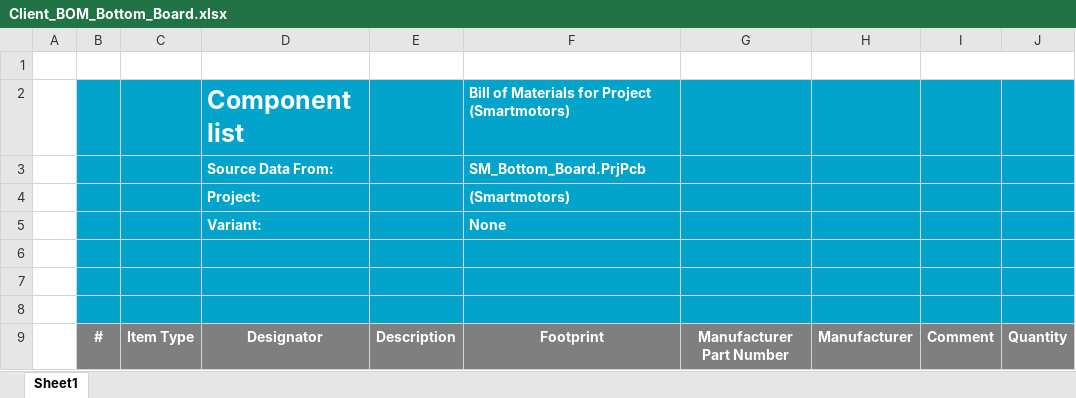
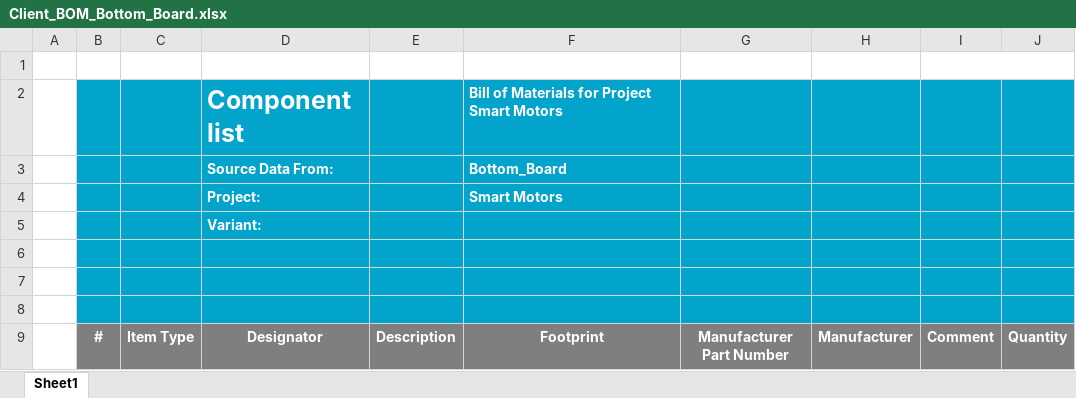
Before and after one commit to eSpark-Backup/colebenson-smartmotors, an Excel workbook: Deliverables/SM_Bottom Board/_BOM/Client_BOM_Bottom_Board.xlsx, sheet Sheet1, drawn as a sheet; only a part is shown; values as stored, in another font and other column widths than the file's, no borders; charts and pictures not drawn; the diff names each change by its address in the sheet, - before the commit and + after, or states it on an @@ line.

Commit message:
Minor changes in Client BOM

```diff
--- a/Deliverables/SM_Bottom Board/_BOM/Client_BOM_Bottom_Board.xlsx (sheet Sheet1)
+++ b/Deliverables/SM_Bottom Board/_BOM/Client_BOM_Bottom_Board.xlsx (sheet Sheet1)
-F2: Bill of Materials for Project (Smartmotors)
+F2: Bill of Materials for Project Smart Motors
-F3: SM_Bottom_Board.PrjPcb
+F3: Bottom_Board
-F4: (Smartmotors)
+F4: Smart Motors
-F5: None
+F5: (empty)
```
Also changed, not shown: charts or pictures, Deliverables/SM_Top Board/_BOM/CLient_BOM_Top_Board.xlsx.
